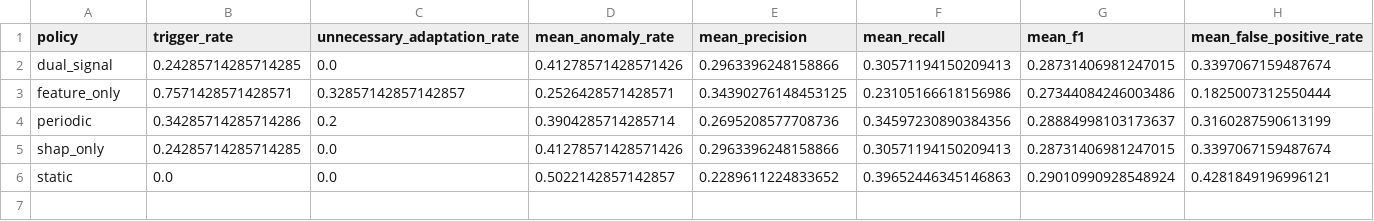
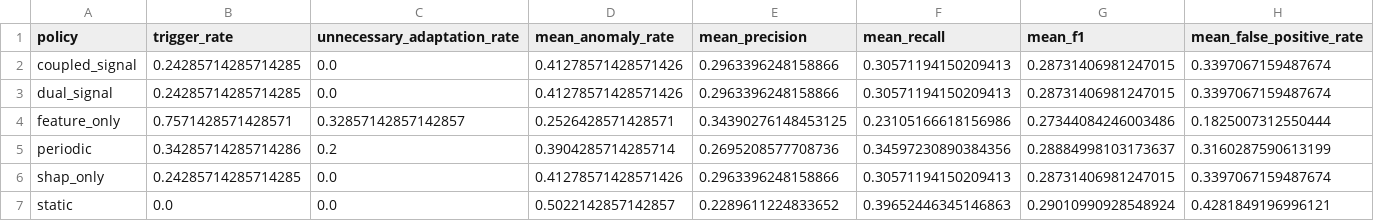
Before and after one commit to sani3055/DriftDetection, a CSV file: data/benchmark/adaptation_summary.csv, drawn as a sheet.

```diff
--- a/data/benchmark/adaptation_summary.csv
+++ b/data/benchmark/adaptation_summary.csv
@@ -1,2 +1,3 @@
 policy,trigger_rate,unnecessary_adaptation_rate,mean_anomaly_rate,mean_precision,mean_recall,mean_f1,mean_false_positive_rate
+coupled_signal,0.24285714285714285,0.0,0.41278571428571426,0.2963396248158866,0.30571194150209413,0.28731406981247015,0.3397067159487674
 dual_signal,0.24285714285714285,0.0,0.41278571428571426,0.2963396248158866,0.30571194150209413,0.28731406981247015,0.3397067159487674
```
Also changed, not shown: data/benchmark/diagnosis_results.csv, data/benchmark/scenario_signals.csv, 43 other files.
